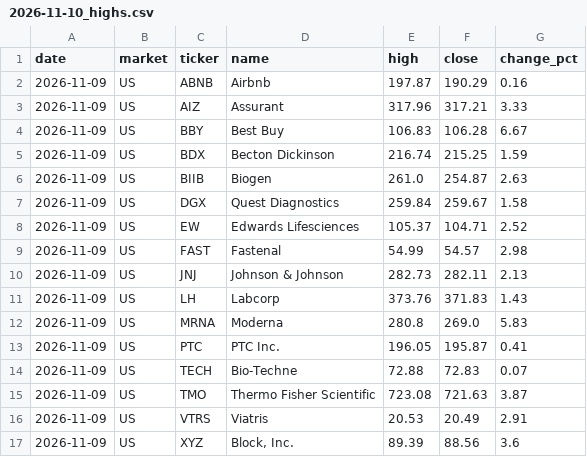
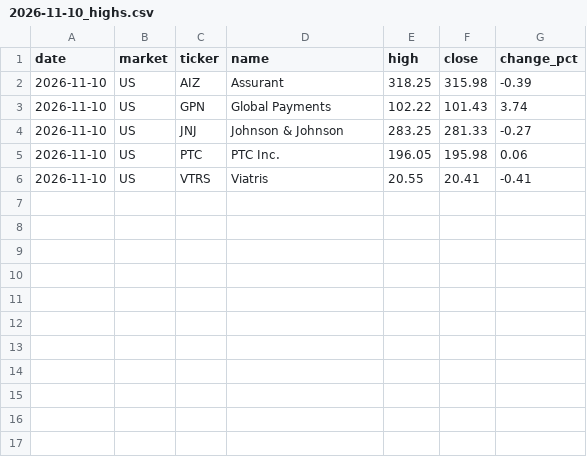
Before and after one commit to su402011-hash/high52-scanner, a CSV file: outputs/2026-11-10_highs.csv, drawn as a sheet.

```diff
--- a/outputs/2026-11-10_highs.csv
+++ b/outputs/2026-11-10_highs.csv
@@ -1,17 +1,6 @@
 date,market,ticker,name,high,close,change_pct
-2026-11-09,US,ABNB,Airbnb,197.87,190.29,0.16
-2026-11-09,US,AIZ,Assurant,317.96,317.21,3.33
-2026-11-09,US,BBY,Best Buy,106.83,106.28,6.67
-2026-11-09,US,BDX,Becton Dickinson,216.74,215.25,1.59
-2026-11-09,US,BIIB,Biogen,261.0,254.87,2.63
-2026-11-09,US,DGX,Quest Diagnostics,259.84,259.67,1.58
-2026-11-09,US,EW,Edwards Lifesciences,105.37,104.71,2.52
-2026-11-09,US,FAST,Fastenal,54.99,54.57,2.98
-2026-11-09,US,JNJ,Johnson & Johnson,282.73,282.11,2.13
-2026-11-09,US,LH,Labcorp,373.76,371.83,1.43
-2026-11-09,US,MRNA,Moderna,280.8,269.0,5.83
-2026-11-09,US,PTC,PTC Inc.,196.05,195.87,0.41
-2026-11-09,US,TECH,Bio-Techne,72.88,72.83,0.07
-2026-11-09,US,TMO,Thermo Fisher Scientific,723.08,721.63,3.87
-2026-11-09,US,VTRS,Viatris,20.53,20.49,2.91
-2026-11-09,US,XYZ,"Block, Inc.",89.39,88.56,3.6
+2026-11-10,US,AIZ,Assurant,318.25,315.98,-0.39
+2026-11-10,US,GPN,Global Payments,102.22,101.43,3.74
+2026-11-10,US,JNJ,Johnson & Johnson,283.25,281.33,-0.27
+2026-11-10,US,PTC,PTC Inc.,196.05,195.98,0.06
+2026-11-10,US,VTRS,Viatris,20.55,20.41,-0.41
```
Also changed, not shown: outputs/history.csv, outputs/latest_highs.csv, 5 other files.
